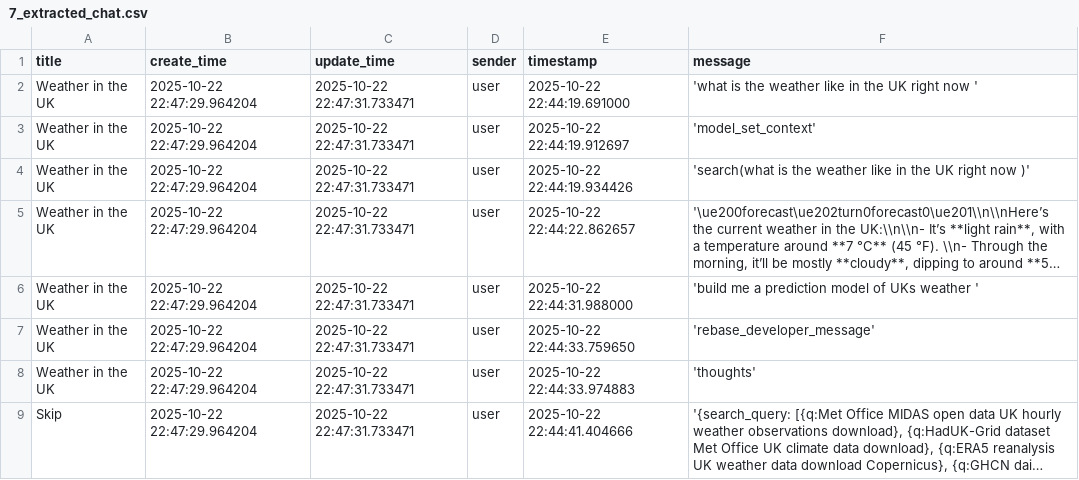
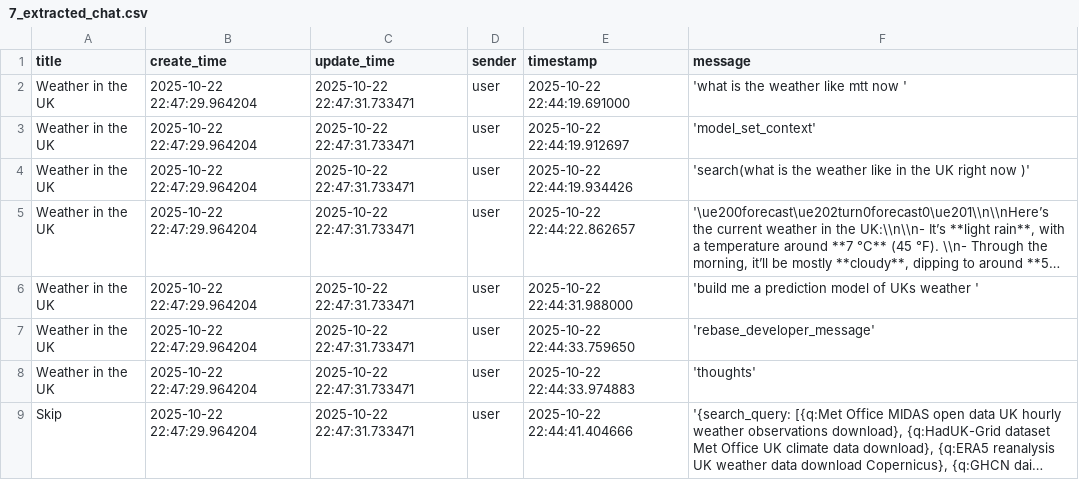
Before and after one commit to Clementine27/Mental_Health_n_LLMs, a CSV file: data/3.final/7_extracted_chat.csv, drawn as a sheet; only a part is shown; long unchanged cells end in ….

```diff
--- a/data/3.final/7_extracted_chat.csv
+++ b/data/3.final/7_extracted_chat.csv
@@ -1,3 +1,3 @@
 title,create_time,update_time,sender,timestamp,message
-Weather in the UK,2025-10-22 22:47:29.964204,2025-10-22 22:47:31.733471,user,2025-10-22 22:44:19.691000,'what is the weather like in the UK right now '
+Weather in the UK,2025-10-22 22:47:29.964204,2025-10-22 22:47:31.733471,user,2025-10-22 22:44:19.691000,'what is the weather like mtt now '
 Weather in the UK,2025-10-22 22:47:29.964204,2025-10-22 22:47:31.733471,user,2025-10-22 22:44:19.912697,'model_set_context'
```
Also changed, not shown: 4 other files.
